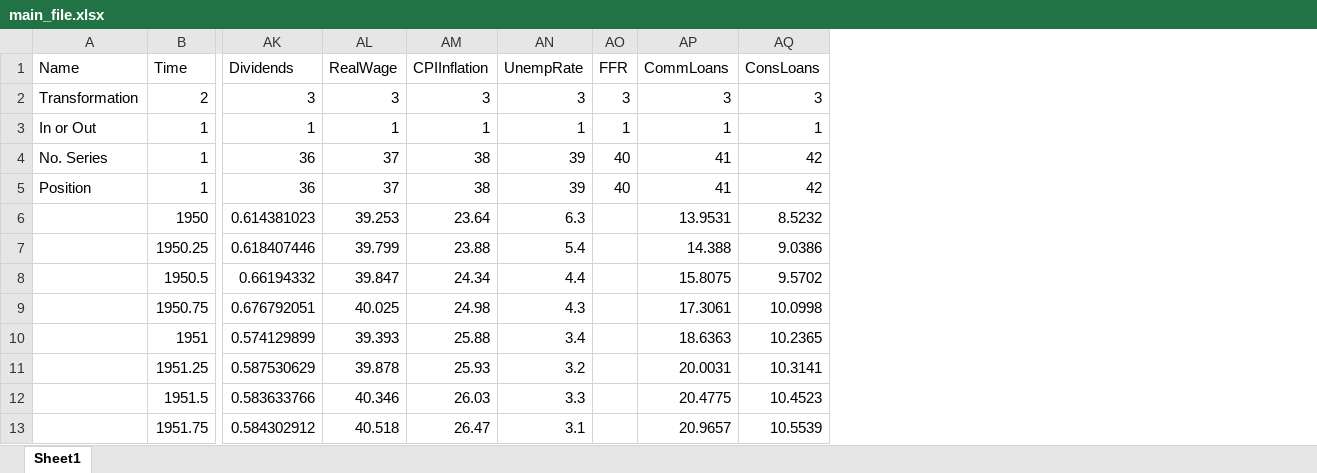
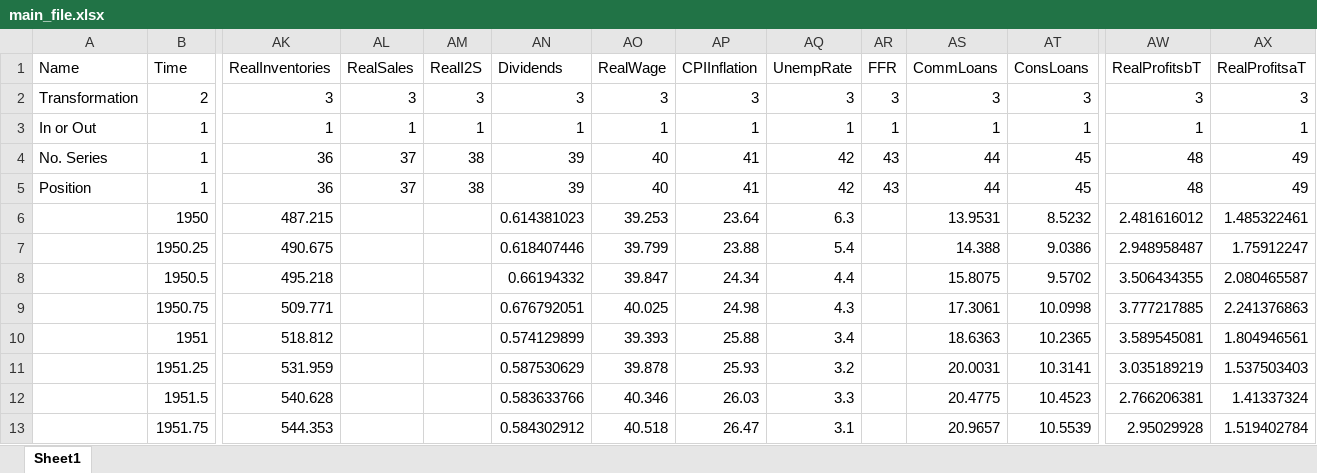
Before and after one commit to marcobrianti1989/Noise_Over_Cycles, an Excel workbook: Data/main_file.xlsx, sheet Sheet1, drawn as a sheet; only a part is shown, gaps mark what is left out; values as stored, in another font and other column widths than the file's, no cell formats; addresses are those after the commit; the diff covers the shown part only; the diff names each change by its address in the sheet, - before the commit and + after, or states it on an @@ line.

```diff
--- a/Data/main_file.xlsx (sheet Sheet1)
+++ b/Data/main_file.xlsx (sheet Sheet1)
+column AK (RealInventories), rows 2-13: 3 | 1 | 36 | 36 | 487.215 | 490.675 | 495.218 | 509.771 | 518.812 | 531.959 | 540.628 | 544.353
+column AL (RealSales), rows 2-5: 3 | 1 | 37 | 37
+column AM (RealI2S), rows 2-5: 3 | 1 | 38 | 38
+column AW (RealProfitsbT), rows 2-13: 3 | 1 | 48 | 48 | 2.481616012 | 2.948958487 | 3.506434355 | 3.777217885 | 3.589545081 | 3.035189219 | 2.766206381 | 2.95029928
+column AX (RealProfitsaT), rows 2-13: 3 | 1 | 49 | 49 | 1.485322461 | 1.75912247 | 2.080465587 | 2.241376863 | 1.804946561 | 1.537503403 | 1.41337324 | 1.519402784
-AN4:AN5 (Dividends): 36
+AN4:AN5 (Dividends): 39
-AO4:AO5 (RealWage): 37
+AO4:AO5 (RealWage): 40
-AP4:AP5 (CPIInflation): 38
+AP4:AP5 (CPIInflation): 41
-AQ4:AQ5 (UnempRate): 39
+AQ4:AQ5 (UnempRate): 42
-AR4:AR5 (FFR): 40
+AR4:AR5 (FFR): 43
-AS4:AS5 (CommLoans): 41
+AS4:AS5 (CommLoans): 44
-AT4:AT5 (ConsLoans): 42
+AT4:AT5 (ConsLoans): 45
```
Also changed, not shown: 17 edited cells elsewhere in this sheet, cell formats, formulas that keep their value, 32 other files.
